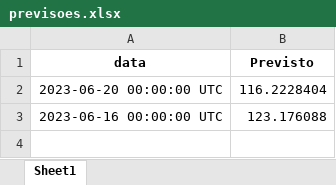
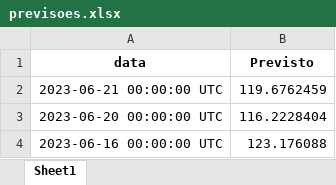
Before and after one commit to thtrol/series-temporais-batata, an Excel workbook: previsoes.xlsx, sheet Sheet1, drawn as a sheet; values as stored, in another font and other column widths than the file's, no borders; the diff names each change by its address in the sheet, - before the commit and + after, or states it on an @@ line.

```diff
--- a/previsoes.xlsx (sheet Sheet1)
+++ b/previsoes.xlsx (sheet Sheet1)
+row 2: 2023-06-21 00:00:00 UTC | 119.6762459
```
